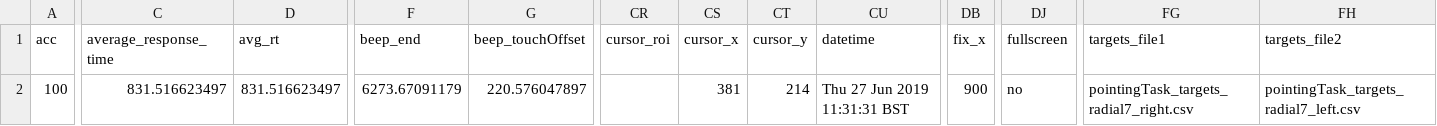
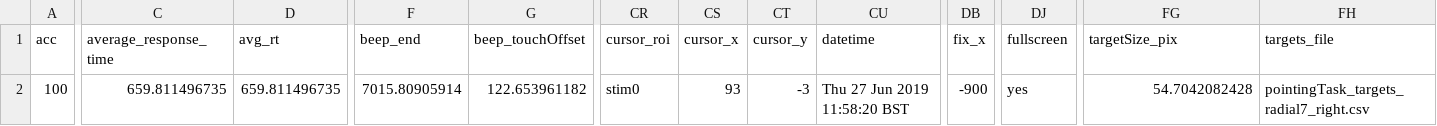
Before and after one commit to amitchell12/DMT2019, a CSV file: pointingTask/openLoop/subject-2.csv, drawn as a sheet; only a part is shown, gaps mark what is left out; the diff covers the shown part only; the diff names each change by its address in the sheet, - before the commit and + after, or states it on an @@ line.

Commit message:
Pointing open v1
Changing target size; trying to  get dominant hand input - still figuring this out

```diff
--- a/pointingTask/openLoop/subject-2.csv
+++ b/pointingTask/openLoop/subject-2.csv
-FG1: targets_file1
+FG1: targetSize_pix
-FH1: targets_file2
+FH1: targets_file
-C2 (average_response_time): 831.516623497
+C2 (average_response_time): 659.811496735
-D2 (avg_rt): 831.516623497
+D2 (avg_rt): 659.811496735
-F2 (beep_end): 6273.67091179
+F2 (beep_end): 7015.80905914
-G2 (beep_touchOffset): 220.576047897
+G2 (beep_touchOffset): 122.653961182
-CR2 (cursor_roi): (empty)
+CR2 (cursor_roi): stim0
-CS2 (cursor_x): 381
+CS2 (cursor_x): 93
-CT2 (cursor_y): 214
+CT2 (cursor_y): -3
-CU2 (datetime): Thu 27 Jun 2019 11:31:31 BST
+CU2 (datetime): Thu 27 Jun 2019 11:58:20 BST
-DB2 (fix_x): 900
+DB2 (fix_x): -900
-DJ2 (fullscreen): no
+DJ2 (fullscreen): yes
-FG2 (targetSize_pix): pointingTask_targets_radial7_right.csv
+FG2 (targetSize_pix): 54.7042082428
-FH2 (targets_file): pointingTask_targets_radial7_left.csv
+FH2 (targets_file): pointingTask_targets_radial7_right.csv
```
Also changed, not shown: 31 edited cells elsewhere in this file, 4 other files.
